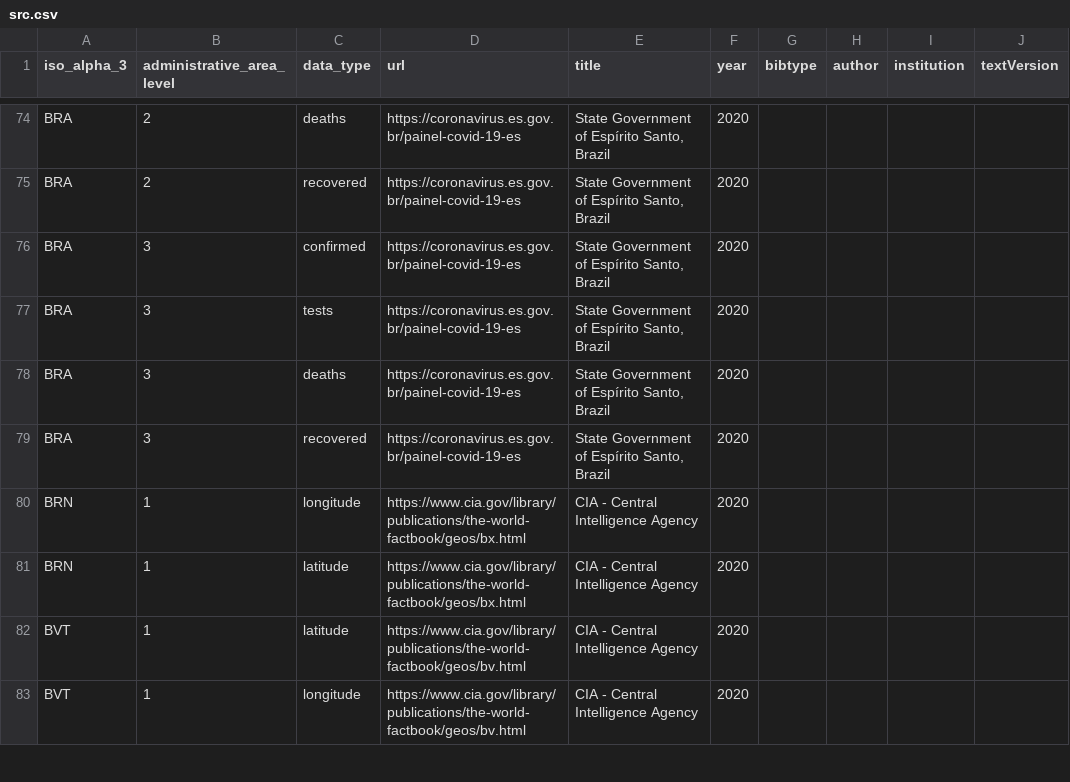
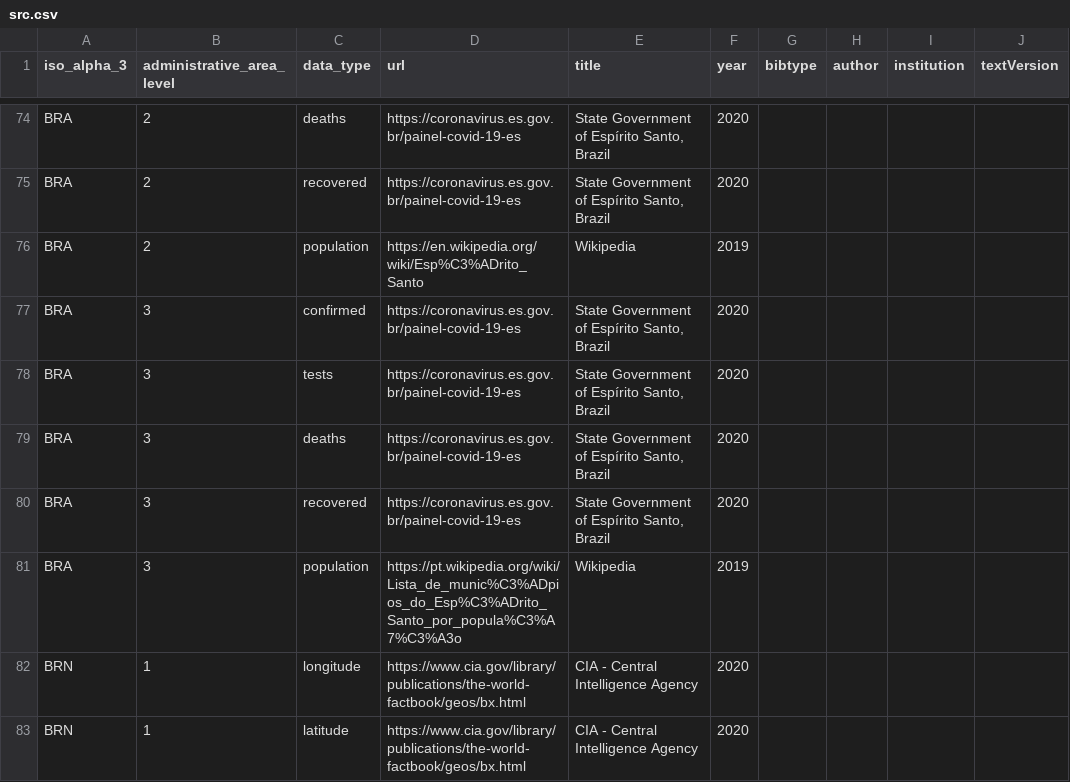
Before and after one commit to covid19datahub/COVID19, a CSV file: inst/extdata/src.csv, drawn as a sheet; only a part is shown, gaps mark what is left out; the shorter side is filled out with more unchanged rows; the diff names each change by its address in the sheet, - before the commit and + after, or states it on an @@ line.

Commit message:
Update src.csv

```diff
--- a/inst/extdata/src.csv
+++ b/inst/extdata/src.csv
+row 76: BRA | 2 | population | https://en.wikipedia.org/wiki/Esp%C3%ADrito_Santo | Wikipedia | 2019
+row 81: BRA | 3 | population | https://pt.wikipedia.org/wiki/Lista_de_munic%C3%ADpios_do_Esp%C3%ADrito_Santo_por_popula%C3%A7%C3%A3o | Wikipedia | 2019
```
